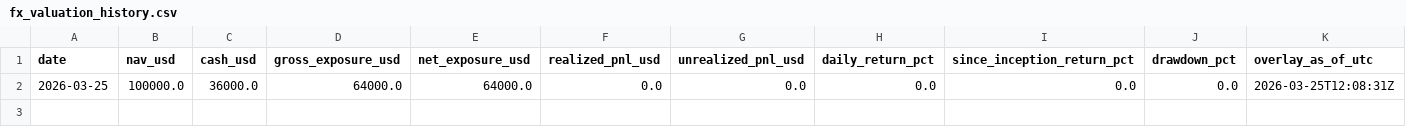
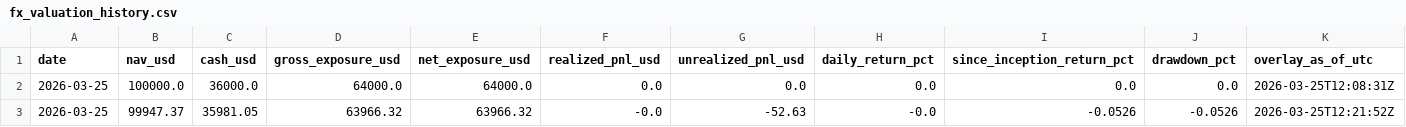
Before and after one commit to market-predictions/daily-fx, a CSV file: output/fx_valuation_history.csv, drawn as a sheet.

```diff
--- a/output/fx_valuation_history.csv
+++ b/output/fx_valuation_history.csv
@@ -2 +2,2 @@ date,nav_usd,cash_usd,gross_exposure_usd,net_exposure_usd,realized_pnl_usd,unrea
 2026-03-25,100000.0,36000.0,64000.0,64000.0,0.0,0.0,0.0,0.0,0.0,2026-03-25T12:08:31Z
+2026-03-25,99947.37,35981.05,63966.32,63966.32,-0.0,-52.63,-0.0,-0.0526,-0.0526,2026-03-25T12:21:52Z
```
Also changed, not shown: output/fx_recommendation_scorecard.csv, output/fx_trade_ledger.csv, 2 other files.
